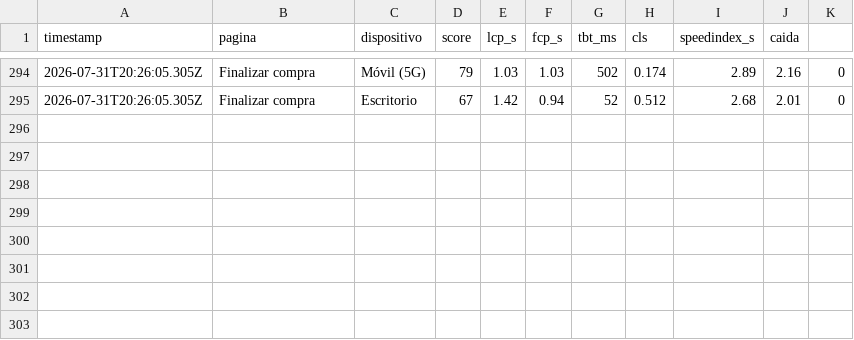
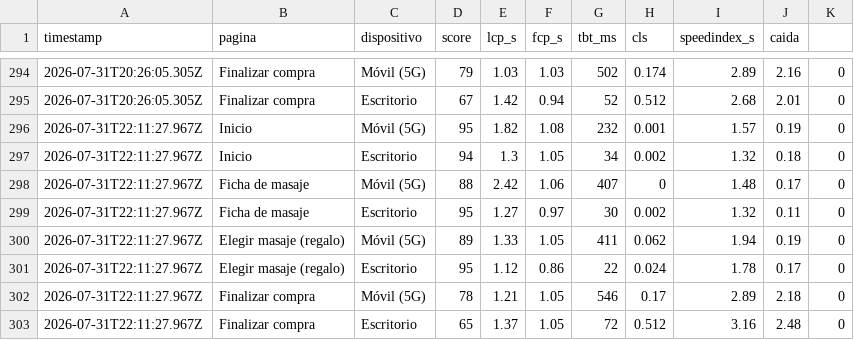
Before and after one commit to alejandro854/thaispamassage-monitor, a CSV file: data/history.csv, drawn as a sheet; only a part is shown, gaps mark what is left out; the diff names each change by its address in the sheet, - before the commit and + after, or states it on an @@ line.

```diff
--- a/data/history.csv
+++ b/data/history.csv
+row 296: 2026-07-31T22:11:27.967Z | Inicio | Móvil (5G) | 95 | 1.82 | 1.08 | 232 | 0.001 | 1.57 | 0.19 | 0
+row 297: 2026-07-31T22:11:27.967Z | Inicio | Escritorio | 94 | 1.3 | 1.05 | 34 | 0.002 | 1.32 | 0.18 | 0
+row 298: 2026-07-31T22:11:27.967Z | Ficha de masaje | Móvil (5G) | 88 | 2.42 | 1.06 | 407 | 0 | 1.48 | 0.17 | 0
+row 299: 2026-07-31T22:11:27.967Z | Ficha de masaje | Escritorio | 95 | 1.27 | 0.97 | 30 | 0.002 | 1.32 | 0.11 | 0
+row 300: 2026-07-31T22:11:27.967Z | Elegir masaje (regalo) | Móvil (5G) | 89 | 1.33 | 1.05 | 411 | 0.062 | 1.94 | 0.19 | 0
+row 301: 2026-07-31T22:11:27.967Z | Elegir masaje (regalo) | Escritorio | 95 | 1.12 | 0.86 | 22 | 0.024 | 1.78 | 0.17 | 0
+row 302: 2026-07-31T22:11:27.967Z | Finalizar compra | Móvil (5G) | 78 | 1.21 | 1.05 | 546 | 0.17 | 2.89 | 2.18 | 0
+row 303: 2026-07-31T22:11:27.967Z | Finalizar compra | Escritorio | 65 | 1.37 | 1.05 | 72 | 0.512 | 3.16 | 2.48 | 0
```
Also changed, not shown: 2 other files.
